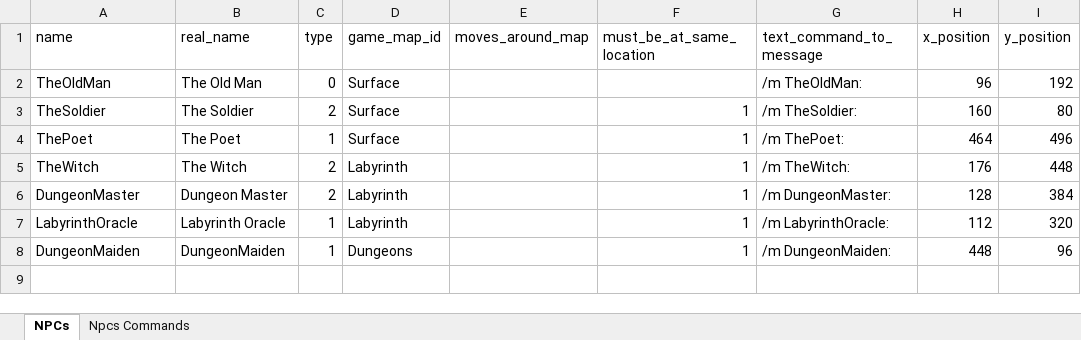
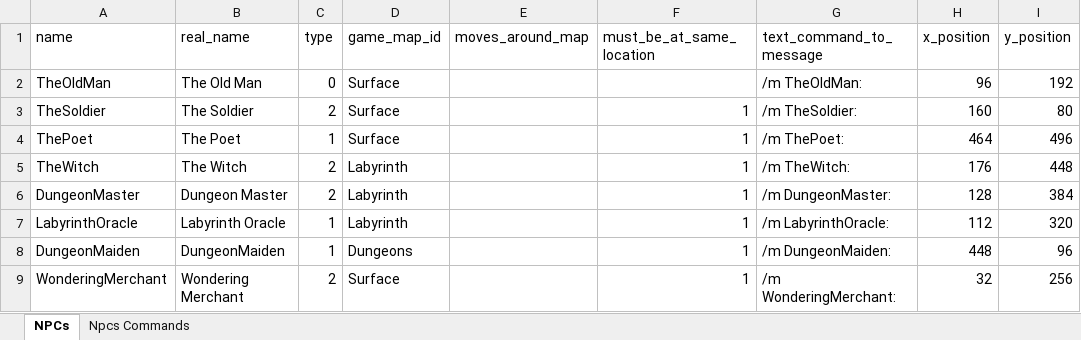
Before and after one commit to AdamKyle/flare, an Excel workbook: resources/data-imports/npcs.xlsx, sheet NPCs, drawn as a sheet; values as stored, in another font and other column widths than the file's, no borders; the diff names each change by its address in the sheet, - before the commit and + after, or states it on an @@ line.

```diff
--- a/resources/data-imports/npcs.xlsx (sheet NPCs)
+++ b/resources/data-imports/npcs.xlsx (sheet NPCs)
+row 9: WonderingMerchant | Wondering Merchant | 2 | Surface |  | 1 | /m WonderingMerchant: | 32 | 256
```
Also changed, not shown: sheet Npcs Commands, resources/data-imports/items.xlsx, resources/data-imports/monsters.xlsx, 15 other files.
